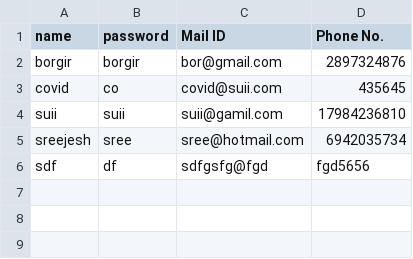
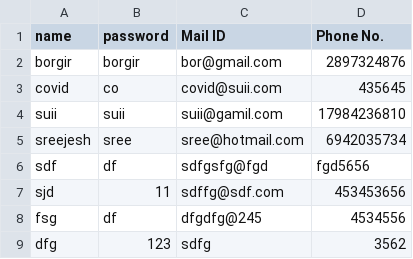
Before and after one commit to Rishi-k-s/School, a CSV file: File Operations (CH2)/userList.csv, drawn as a sheet; the diff names each change by its address in the sheet, - before the commit and + after, or states it on an @@ line.

```diff
--- a/File Operations (CH2)/userList.csv
+++ b/File Operations (CH2)/userList.csv
+row 7: sjd | 11 | sdffg@sdf.com | 453453656
+row 8: fsg | df | dfgdfg@245 | 4534556
+row 9: dfg | 123 | sdfg | 3562
```
Also changed, not shown: 1 other file.
